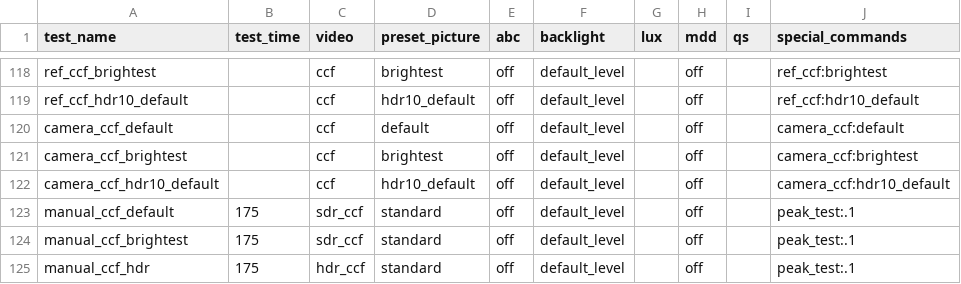
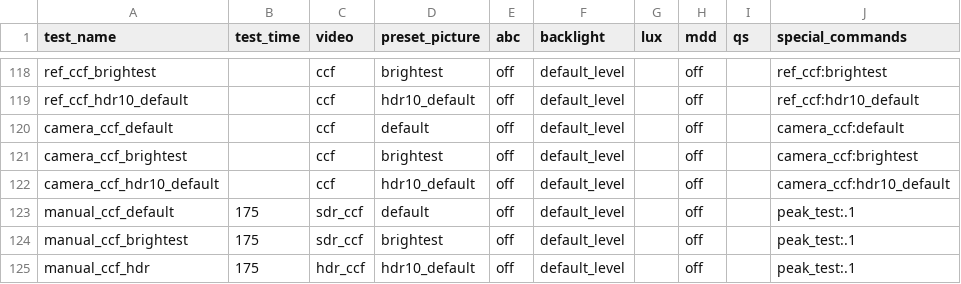
Before and after one commit to pacific-crest-labs/cmdTestSequence, a CSV file: TestSequence/test-details.csv, drawn as a sheet; only a part is shown, gaps mark what is left out.

Commit message:
corrected manual_ccf pps names

```diff
--- a/TestSequence/test-details.csv
+++ b/TestSequence/test-details.csv
@@ -122,4 +122,4 @@ camera_ccf_brightest,,ccf,brightest,off,default_level,,off,,camera_ccf:brightest
 camera_ccf_hdr10_default,,ccf,hdr10_default,off,default_level,,off,,camera_ccf:hdr10_default
-manual_ccf_default,175,sdr_ccf,standard,off,default_level,,off,,peak_test:.1
-manual_ccf_brightest,175,sdr_ccf,standard,off,default_level,,off,,peak_test:.1
-manual_ccf_hdr,175,hdr_ccf,standard,off,default_level,,off,,peak_test:.1
+manual_ccf_default,175,sdr_ccf,default,off,default_level,,off,,peak_test:.1
+manual_ccf_brightest,175,sdr_ccf,brightest,off,default_level,,off,,peak_test:.1
+manual_ccf_hdr,175,hdr_ccf,hdr10_default,off,default_level,,off,,peak_test:.1
```
